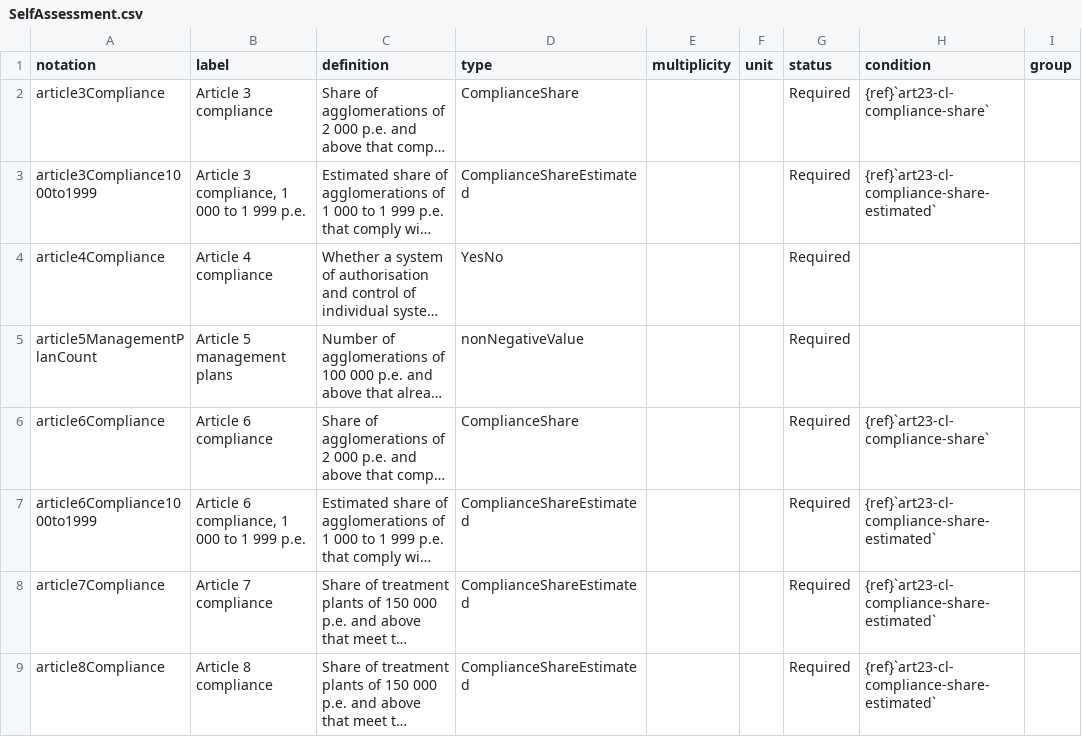
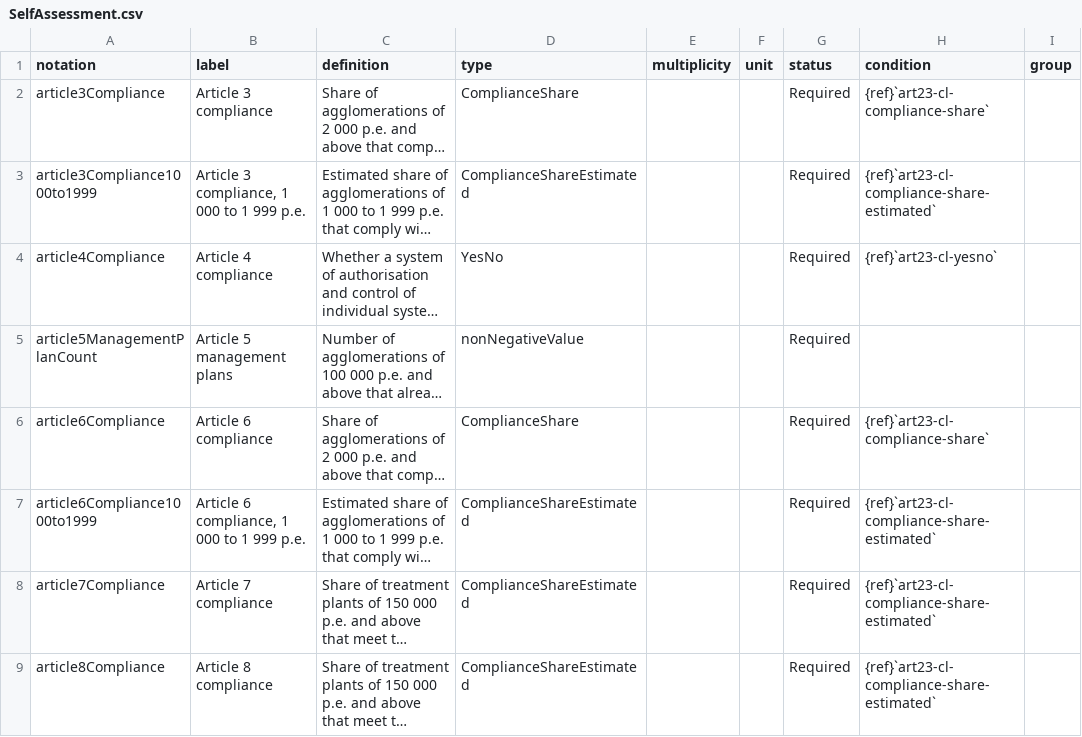
Before and after one commit to eeadata/WISE.UWWTD.Documentation, a CSV file: reference/schema/Article23/SelfAssessment.csv, drawn as a sheet; long unchanged cells end in …; the diff names each change by its address in the sheet, - before the commit and + after, or states it on an @@ line.

```diff
--- a/reference/schema/Article23/SelfAssessment.csv
+++ b/reference/schema/Article23/SelfAssessment.csv
-H4 (condition): (empty)
+H4 (condition): {ref}`art23-cl-yesno`
```
Also changed, not shown: reference/codelist/codelists.csv, reference/schema/Article23/MSSummary.csv, 12 other files.
